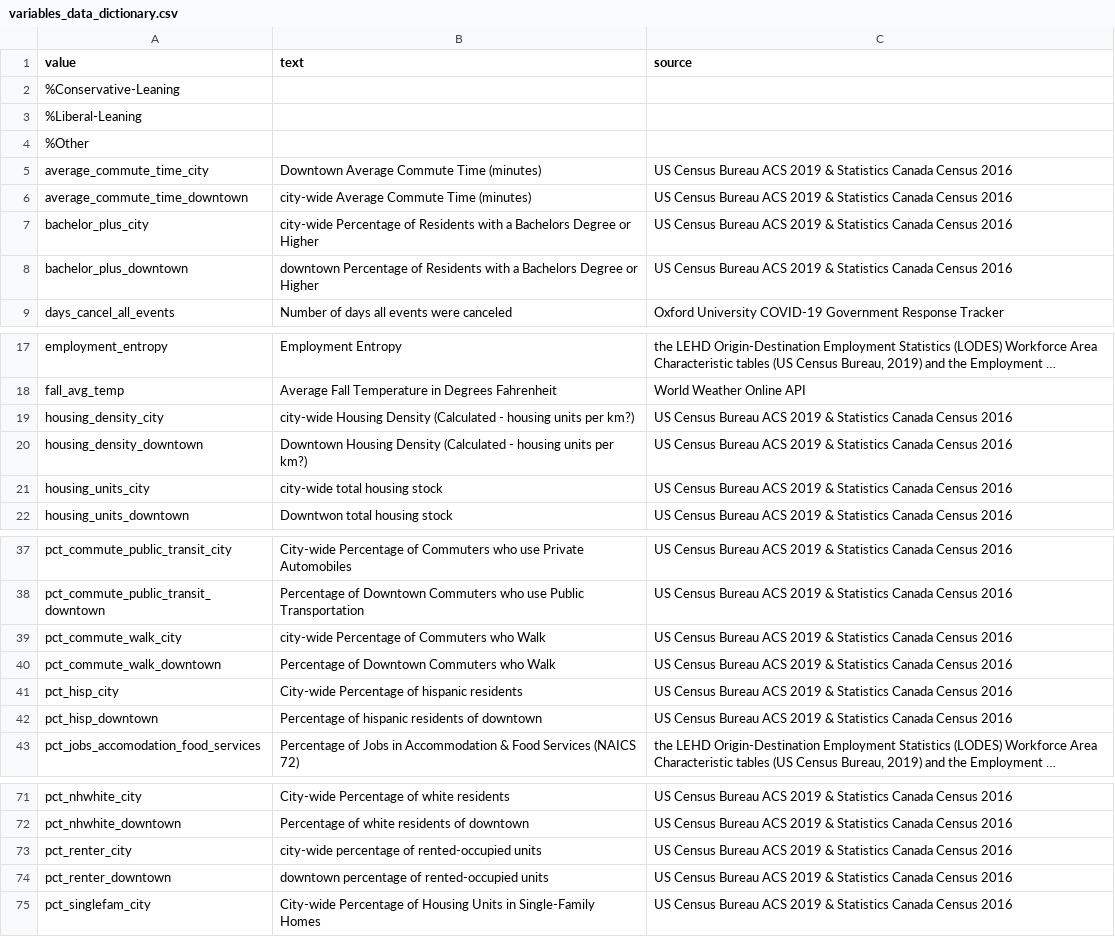
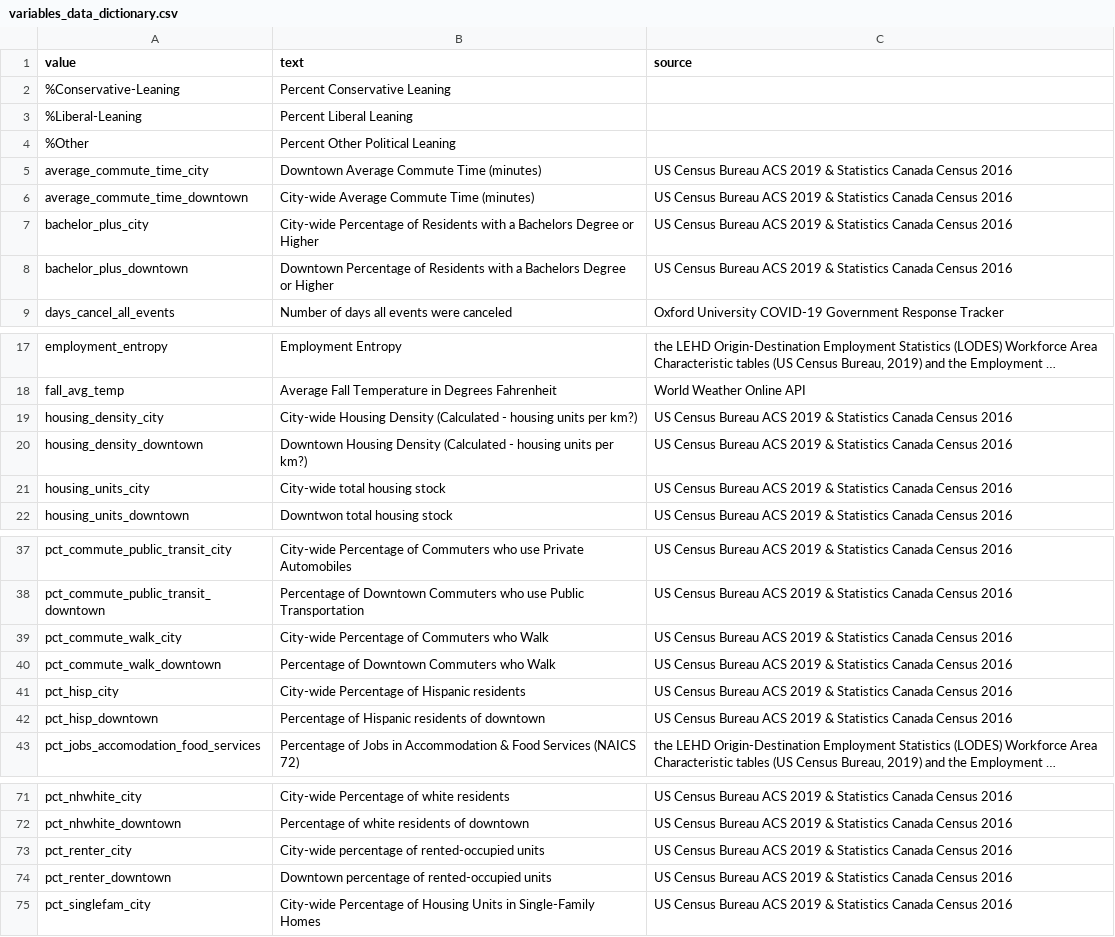
Before and after one commit to schoolofcities/downtown-recovery, a CSV file: static/variables_data_dictionary.csv, drawn as a sheet; only a part is shown, gaps mark what is left out; long unchanged cells end in …; the diff covers the shown part only; the diff names each change by its address in the sheet, - before the commit and + after, or states it on an @@ line.

Commit message:
update cor plot and data dictionary

```diff
--- a/static/variables_data_dictionary.csv
+++ b/static/variables_data_dictionary.csv
-B2 (text): (empty)
+B2 (text): Percent Conservative Leaning
-B3 (text): (empty)
+B3 (text): Percent Liberal Leaning
-B4 (text): (empty)
+B4 (text): Percent Other Political Leaning
-B6 (text): city-wide Average Commute Time (minutes)
+B6 (text): City-wide Average Commute Time (minutes)
-B7 (text): city-wide Percentage of…
+B7 (text): City-wide Percentage of…
-B8 (text): downtown Percentage of…
+B8 (text): Downtown Percentage of…
-B19 (text): city-wide Housing Density…
+B19 (text): City-wide Housing Density…
-B21 (text): city-wide total housing stock
+B21 (text): City-wide total housing stock
-B39 (text): city-wide Percentage of Commuters who Walk
+B39 (text): City-wide Percentage of Commuters who Walk
-B41 (text): City-wide Percentage of hispanic residents
+B41 (text): City-wide Percentage of Hispanic residents
-B42 (text): Percentage of hispanic residents of downtown
+B42 (text): Percentage of Hispanic residents of downtown
-B73 (text): city-wide percentage of rented-occupied units
+B73 (text): City-wide percentage of rented-occupied units
-B74 (text): downtown percentage of rented-occupied units
+B74 (text): Downtown percentage of rented-occupied units
```
Also changed, not shown: 1 edited cell elsewhere in this file, 2 other files.
